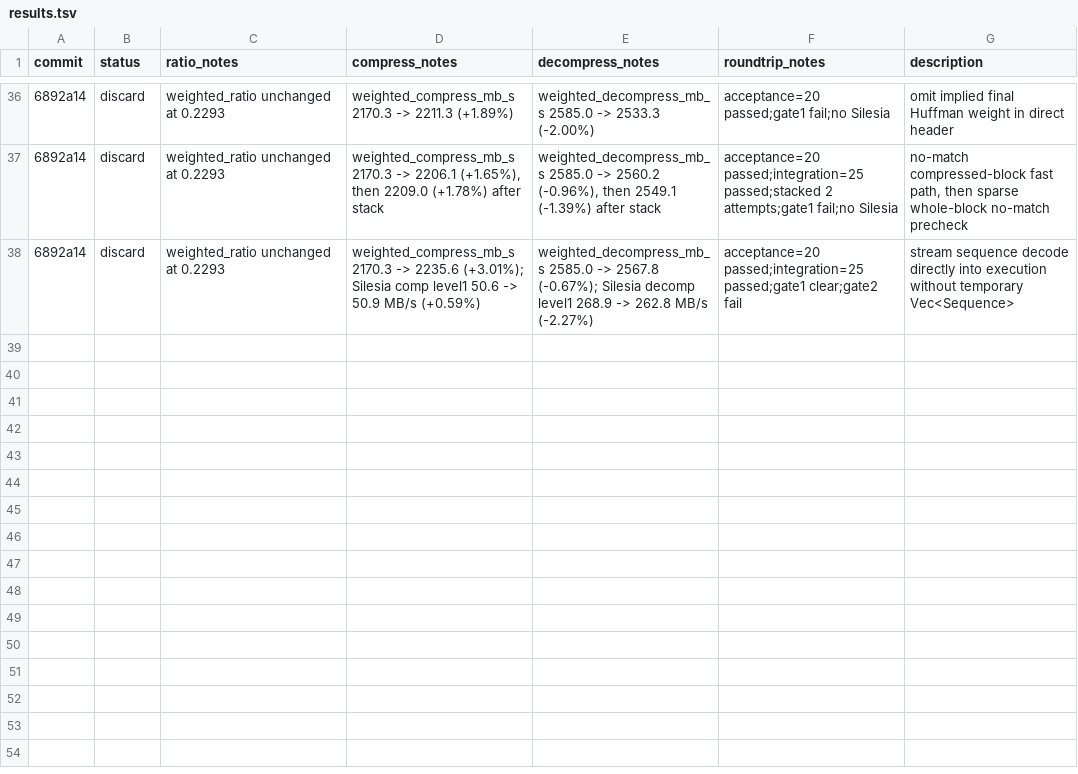
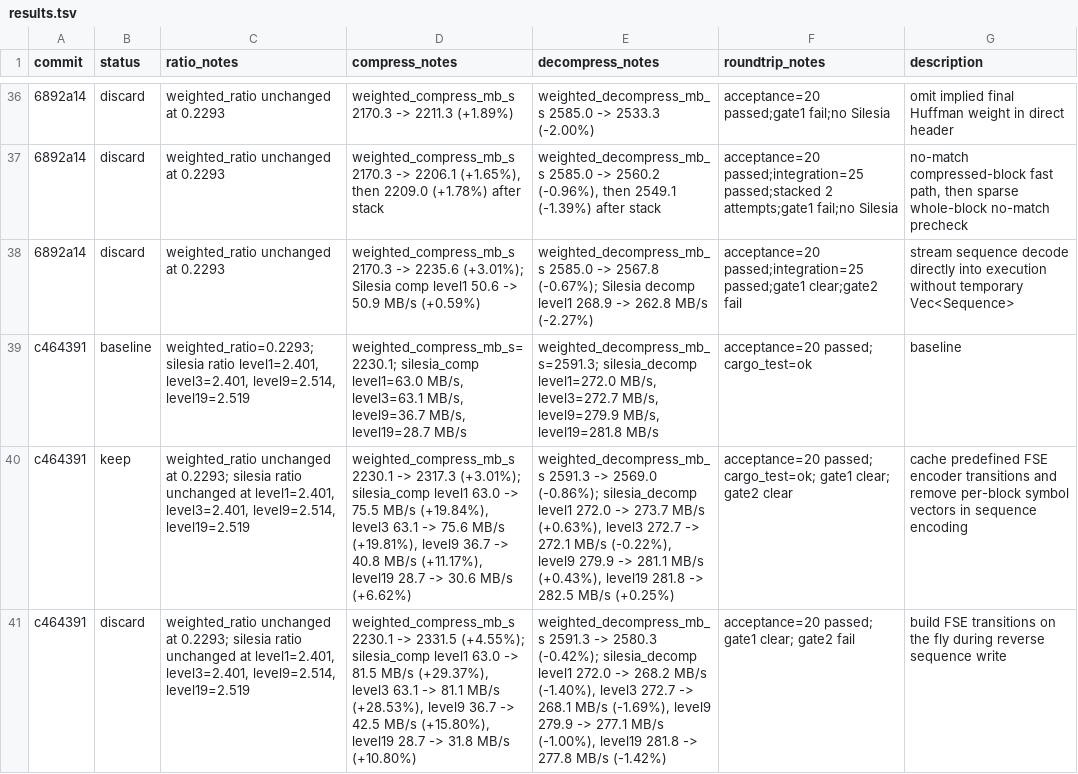
Before and after one commit to ehudt/compression, a TSV file: results.tsv, drawn as a sheet; only a part is shown, gaps mark what is left out; the diff names each change by its address in the sheet, - before the commit and + after, or states it on an @@ line.

Commit message:
Update autoresearch results and ideas (2 experiments, 1 kept)

```diff
--- a/results.tsv
+++ b/results.tsv
+row 39: c464391 | baseline | weighted_ratio=0.2293; silesia ratio level1=2.401, level3=2.401, level9=2.514, level19=2.519 | weighted_compress_mb_s=2230.1; silesia_comp level1=63.0 MB/s, level3=63.1 MB/s, level9=36.7 MB/s, level19=28.7 MB/s | weighted_decompress_mb_s=2591.3; silesia_decomp level1=272.0 MB/s, level3=272.7 MB/s, level9=279.9 MB/s, level19=281.8 MB/s | acceptance=20 passed; cargo_test=ok | baseline
+row 40: c464391 | keep | weighted_ratio unchanged at 0.2293; silesia ratio unchanged at level1=2.401, level3=2.401, level9=2.514, level19=2.519 | weighted_compress_mb_s 2230.1 -> 2317.3 (+3.01%); silesia_comp level1 63.0 -> 75.5 MB/s (+19.84%), level3 63.1 -> 75.6 MB/s (+19.81%), level9 36.7 -> 40.8 MB/s (+11.17%), level19 28.7 -> 30.6 MB/s (+6.62%) | weighted_decompress_mb_s 2591.3 -> 2569.0 (-0.86%); silesia_decomp level1 272.0 -> 273.7 MB/s (+0.63%), level3 272.7 -> 272.1 MB/s (-0.22%), level9 279.9 -> 281.1 MB/s (+0.43%), level19 281.8 -> 282.5 MB/s (+0.25%) | acceptance=20 passed; cargo_test=ok; gate1 clear; gate2 clear | cache predefined FSE encoder transitions and remove per-block symbol vectors in sequence encoding
+row 41: c464391 | discard | weighted_ratio unchanged at 0.2293; silesia ratio unchanged at level1=2.401, level3=2.401, level9=2.514, level19=2.519 | weighted_compress_mb_s 2230.1 -> 2331.5 (+4.55%); silesia_comp level1 63.0 -> 81.5 MB/s (+29.37%), level3 63.1 -> 81.1 MB/s (+28.53%), level9 36.7 -> 42.5 MB/s (+15.80%), level19 28.7 -> 31.8 MB/s (+10.80%) | weighted_decompress_mb_s 2591.3 -> 2580.3 (-0.42%); silesia_decomp level1 272.0 -> 268.2 MB/s (-1.40%), level3 272.7 -> 268.1 MB/s (-1.69%), level9 279.9 -> 277.1 MB/s (-1.00%), level19 281.8 -> 277.8 MB/s (-1.42%) | acceptance=20 passed; gate1 clear; gate2 fail | build FSE transitions on the fly during reverse sequence write
```
Also changed, not shown: 2 other files.
